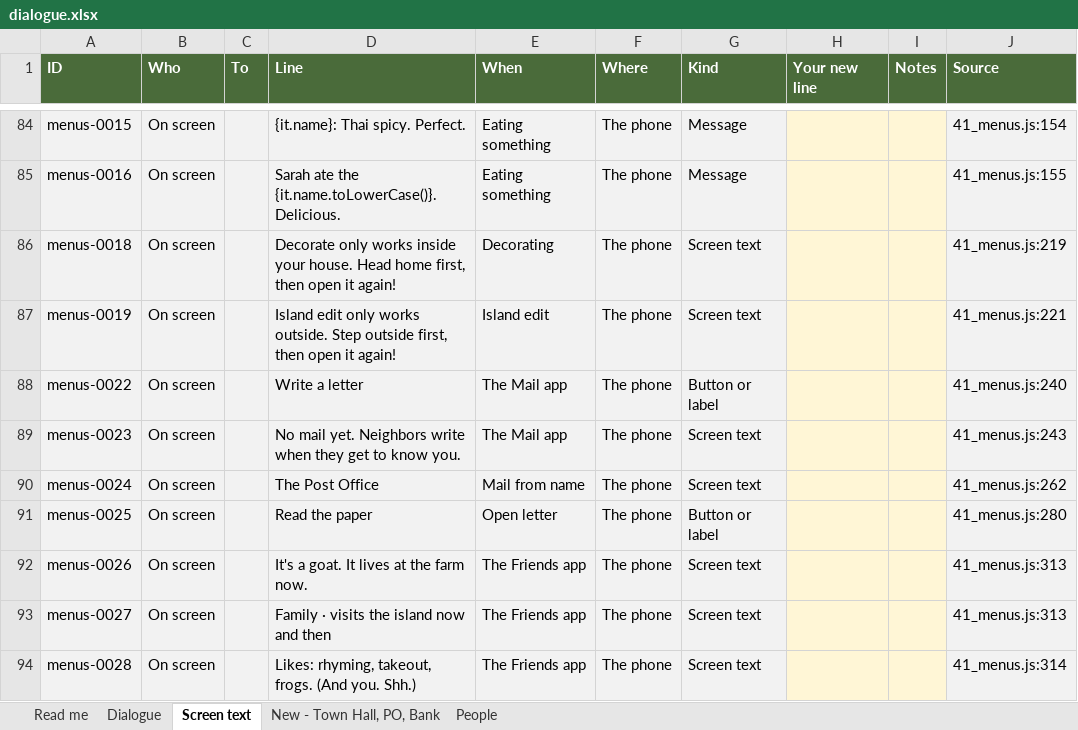
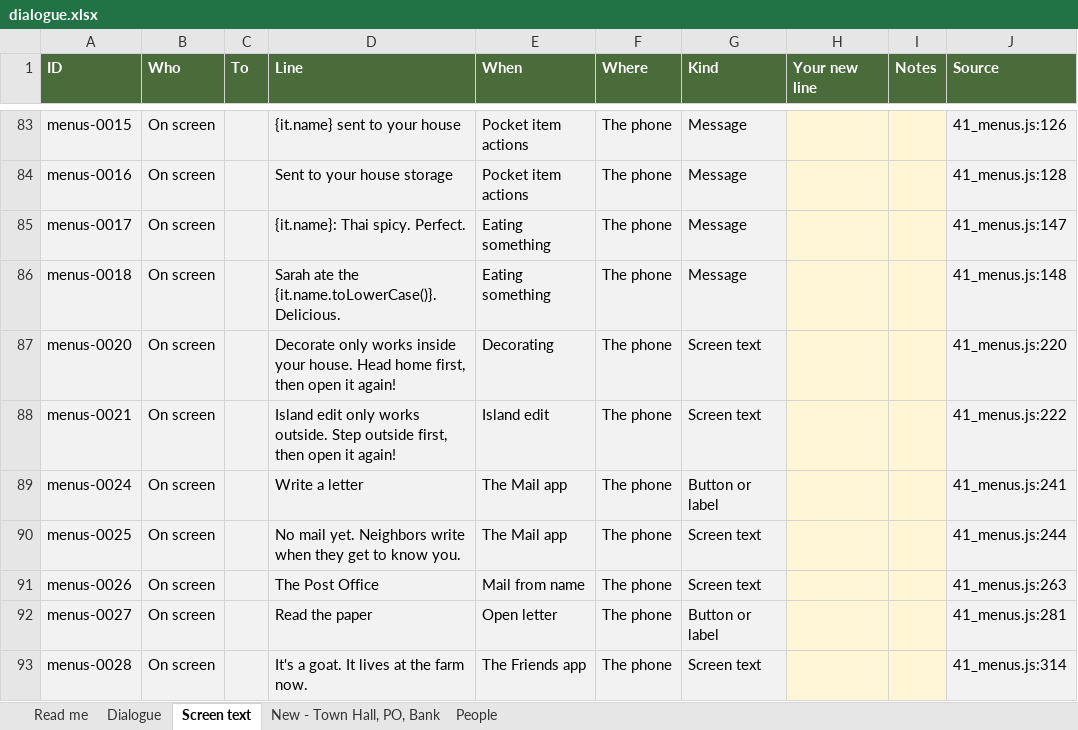
Before and after one commit to Davidjdavid/SarahCrossing, an Excel workbook: docs/dialogue/dialogue.xlsx, sheet Screen text, drawn as a sheet; only a part is shown, gaps mark what is left out; values as stored, in another font and other column widths than the file's, no borders; removed rows and columns are numbered as before the commit, all else as after; the diff covers the shown part only; the diff names each change by its address in the sheet, - before the commit and + after, or states it on an @@ line.

```diff
--- a/docs/dialogue/dialogue.xlsx (sheet Screen text)
+++ b/docs/dialogue/dialogue.xlsx (sheet Screen text)
-D83 (Line): {it.name}: Thai spicy. Perfect.
+D83 (Line): {it.name} sent to your house
-E83:E84 (When): Eating something
+E83:E84 (When): Pocket item actions
-J83 (Source): 41_menus.js:154
+J83 (Source): 41_menus.js:126
-D84 (Line): Sarah ate the {it.name.toLowerCase()}. Delicious.
+D84 (Line): Sent to your house storage
-J84 (Source): 41_menus.js:155
+J84 (Source): 41_menus.js:128
+row 85: menus-0017 | On screen |  | {it.name}: Thai spicy. Perfect. | Eating something | The phone | Message |  |  | 41_menus.js:147
-D86 (Line): Decorate only works inside your house. Head home first, then open it again!
+D86 (Line): Sarah ate the {it.name.toLowerCase()}. Delicious.
-E86 (When): Decorating
+E86 (When): Eating something
-G86 (Kind): Screen text
+G86 (Kind): Message
-J86 (Source): 41_menus.js:219
+J86 (Source): 41_menus.js:148
+row 87: menus-0020 | On screen |  | Decorate only works inside your house. Head home first, then open it again! | Decorating | The phone | Screen text |  |  | 41_menus.js:220
-A88 (ID): menus-0019
+A88 (ID): menus-0021
-J88 (Source): 41_menus.js:221
+J88 (Source): 41_menus.js:222
-row 88: menus-0022 | On screen |  | Write a letter | The Mail app | The phone | Button or label |  |  | 41_menus.js:240
-row 89: menus-0023 | On screen |  | No mail yet. Neighbors write when they get to know you. | The Mail app | The phone | Screen text |  |  | 41_menus.js:243
-D89 (Line): The Post Office
+D89 (Line): Write a letter
-E89 (When): Mail from name
+E89 (When): The Mail app
-G89 (Kind): Screen text
+G89 (Kind): Button or label
-J89 (Source): 41_menus.js:262
+J89 (Source): 41_menus.js:241
-D90 (Line): Read the paper
+D90 (Line): No mail yet. Neighbors write when they get to know you.
-E90 (When): Open letter
+E90 (When): The Mail app
-G90 (Kind): Button or label
+G90 (Kind): Screen text
-J90 (Source): 41_menus.js:280
+J90 (Source): 41_menus.js:244
-D91 (Line): It's a goat. It lives at the farm now.
+D91 (Line): The Post Office
-E91 (When): The Friends app
+E91 (When): Mail from name
-J91 (Source): 41_menus.js:313
+J91 (Source): 41_menus.js:263
-D92 (Line): Family · visits the island now and then
+D92 (Line): Read the paper
-E92 (When): The Friends app
+E92 (When): Open letter
-G92 (Kind): Screen text
+G92 (Kind): Button or label
-J92 (Source): 41_menus.js:313
+J92 (Source): 41_menus.js:281
-D93 (Line): Likes: rhyming, takeout, frogs. (And you. Shh.)
+D93 (Line): It's a goat. It lives at the farm now.
```
Also changed, not shown: 119 added rows, 25 removed rows and 857 edited cells elsewhere in this sheet, sheet Dialogue, sheet People, sheet Read me, hidden cells, 2 other files.
